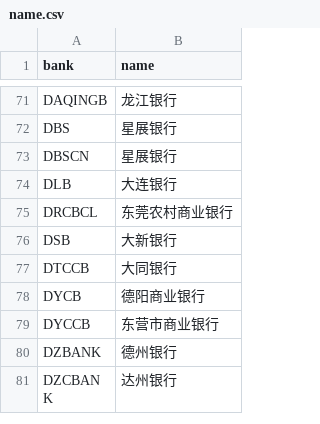
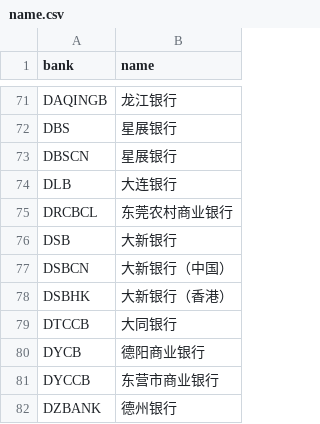
Before and after one commit to hexindai/bcbc, a CSV file: data/name.csv, drawn as a sheet; only a part is shown, gaps mark what is left out; the shorter side is filled out with more unchanged rows.

```diff
--- a/data/name.csv
+++ b/data/name.csv
@@ -76,2 +76,4 @@ DRCBCL,东莞农村商业银行
 DSB,大新银行
+DSBCN,大新银行（中国）
+DSBHK,大新银行（香港）
 DTCCB,大同银行
```
Also changed, not shown: data/bin.csv.
